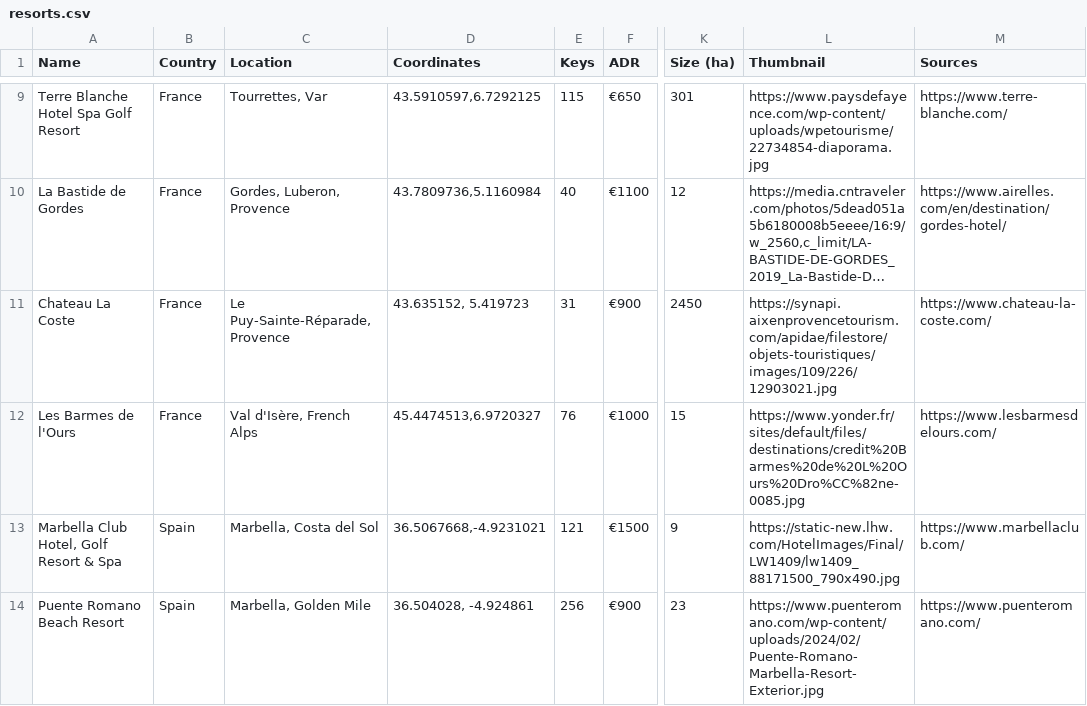
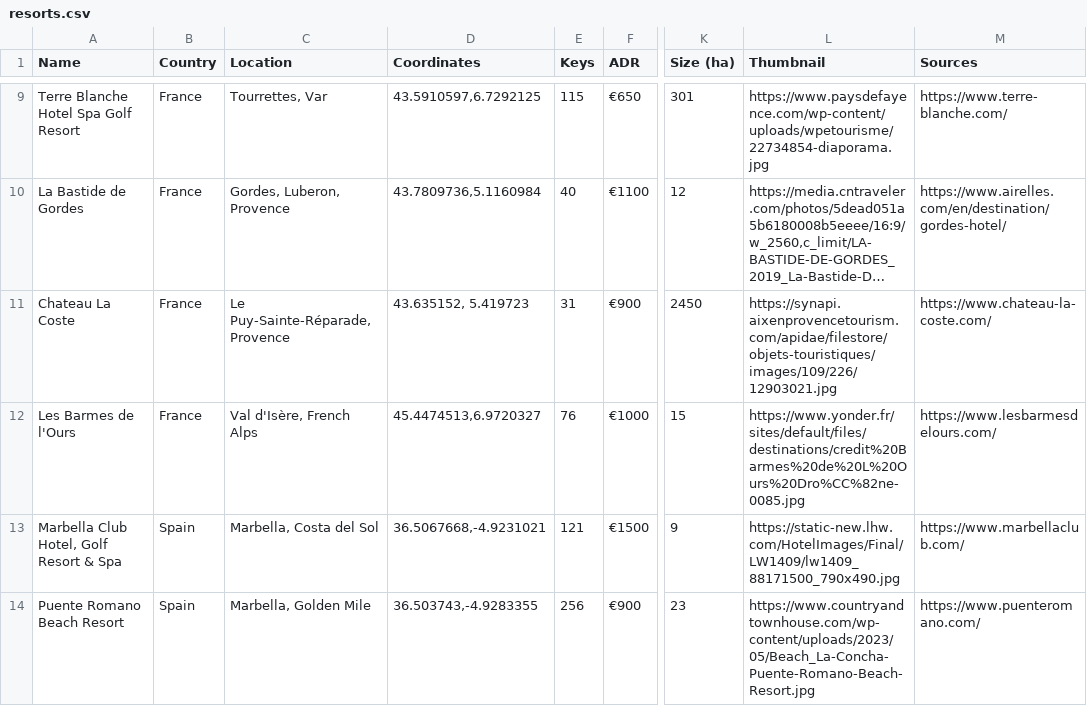
Before and after one commit to maxsykora/MedResortsMap, a CSV file: resorts.csv, drawn as a sheet; only a part is shown, gaps mark what is left out; long unchanged cells end in …; the diff covers the shown part only; the diff names each change by its address in the sheet, - before the commit and + after, or states it on an @@ line.

Commit message:
15

```diff
--- a/resorts.csv
+++ b/resorts.csv
-D14 (Coordinates): 36.504028, -4.924861
+D14 (Coordinates): 36.503743,-4.9283355
-L14 (Thumbnail): https://www.puenteromano.com/wp-content/uploads/2024/02/Puente-Romano-Marbella-Resort-Exterior.jpg
+L14 (Thumbnail): https://www.countryandtownhouse.com/wp-content/uploads/2023/05/Beach_La-Concha-Puente-Romano-Beach-Resort.jpg
```
Also changed, not shown: 10 edited cells elsewhere in this file.
